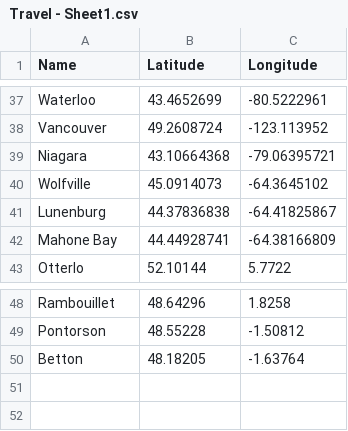
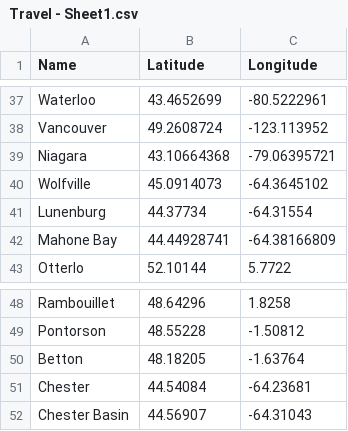
Before and after one commit to CowsSayOink/CowsSayOink.github.io, a CSV file: Python/Travel - Sheet1.csv, drawn as a sheet; only a part is shown, gaps mark what is left out.

```diff
--- a/Python/Travel - Sheet1.csv
+++ b/Python/Travel - Sheet1.csv
@@ -40,3 +40,3 @@ Niagara,43.10664368,-79.06395721
 Wolfville,45.0914073,-64.3645102
-Lunenburg,44.37836838,-64.41825867
+Lunenburg,44.37734,-64.31554
 Mahone Bay,44.44928741,-64.38166809
@@ -50 +50,3 @@ Pontorson,48.55228,-1.50812
 Betton,48.18205,-1.63764
+Chester,44.54084,-64.23681
+Chester Basin,44.56907,-64.31043
```
Also changed, not shown: 7 other files.
